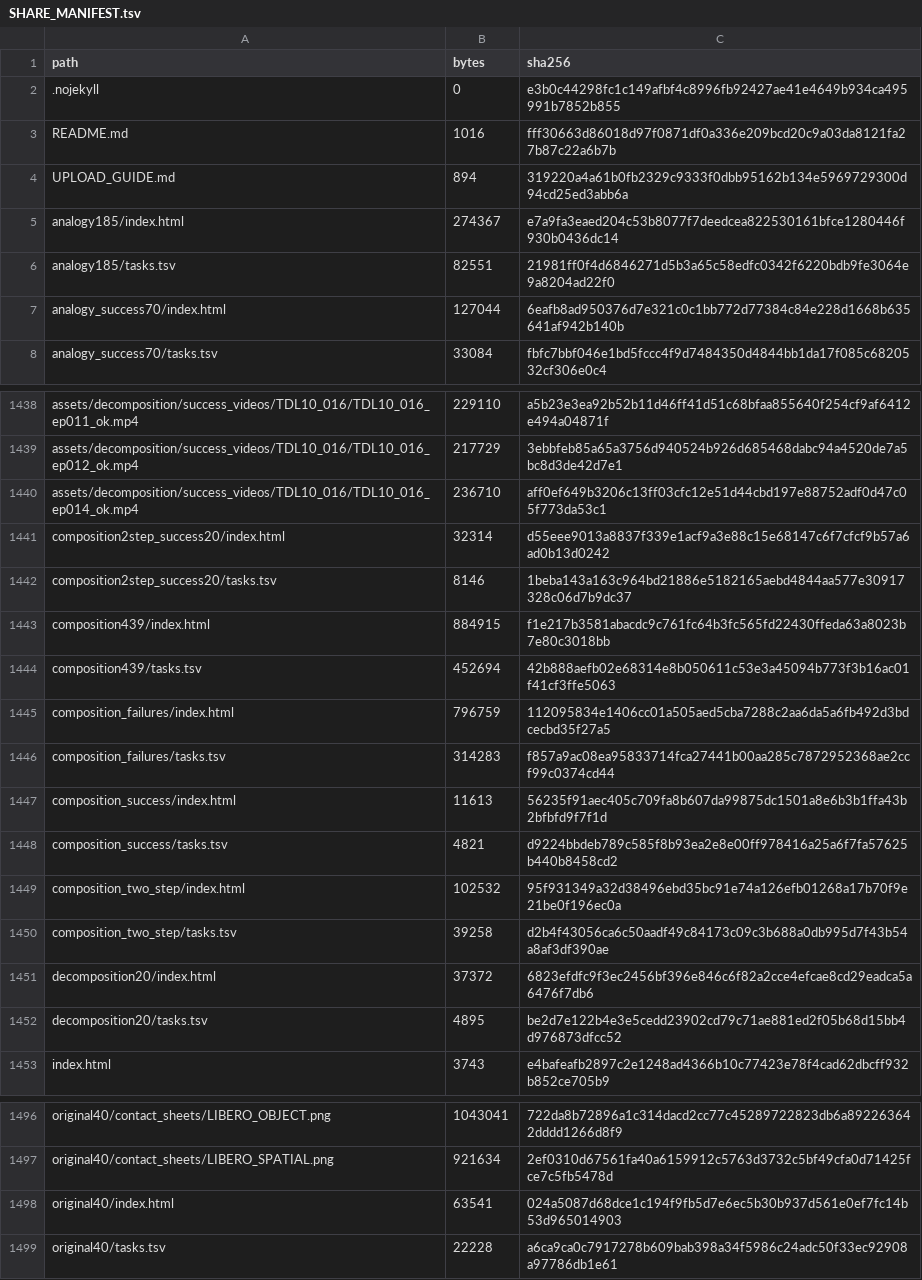
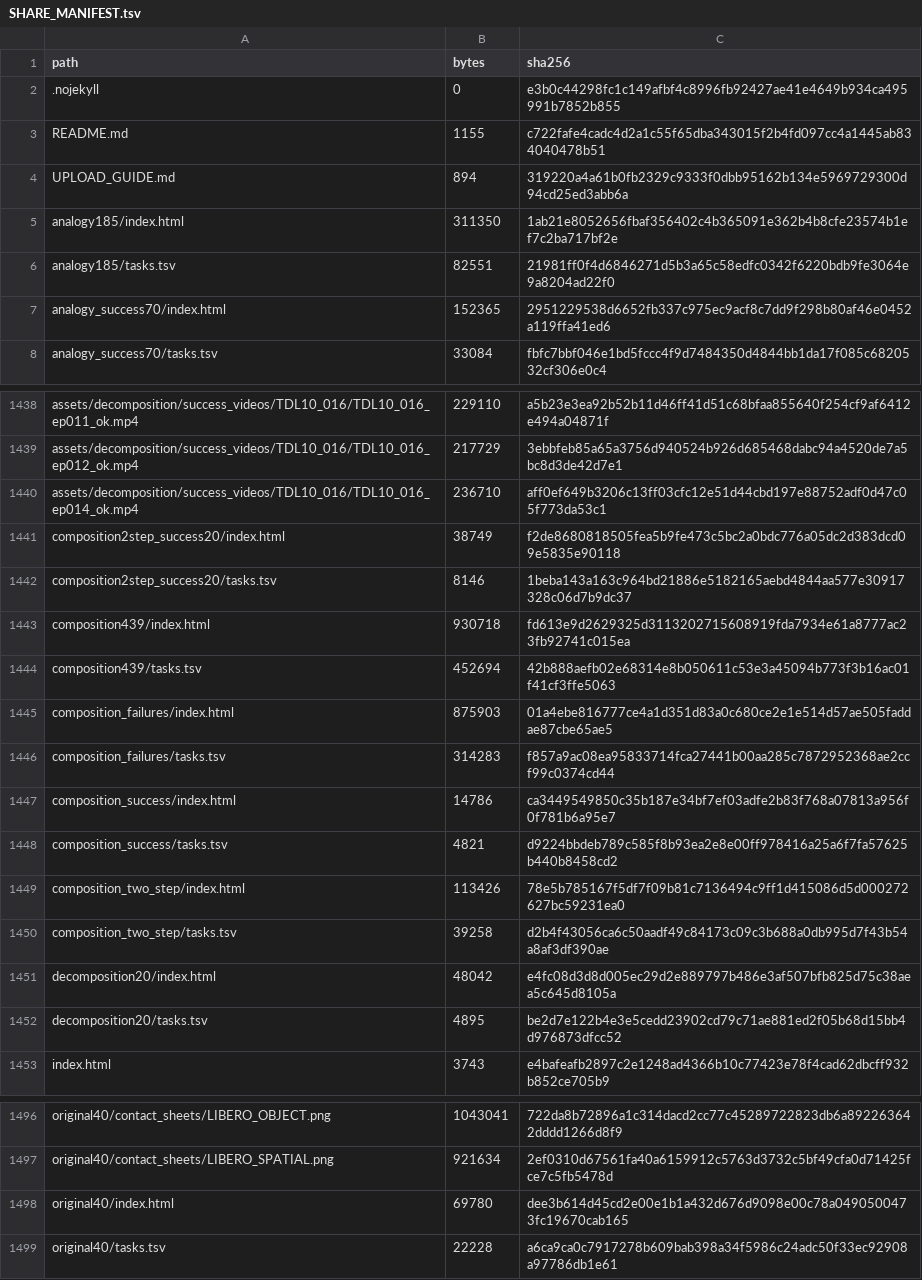
Before and after one commit to sglsh5688/RAIN, a TSV file: SHARE_MANIFEST.tsv, drawn as a sheet; only a part is shown, gaps mark what is left out.

```diff
--- a/SHARE_MANIFEST.tsv
+++ b/SHARE_MANIFEST.tsv
@@ -2,7 +2,7 @@ path	bytes	sha256
 .nojekyll	0	e3b0c44298fc1c149afbf4c8996fb92427ae41e4649b934ca495991b7852b855
-README.md	1016	fff30663d86018d97f0871df0a336e209bcd20c9a03da8121fa27b87c22a6b7b
+README.md	1155	c722fafe4cadc4d2a1c55f65dba343015f2b4fd097cc4a1445ab834040478b51
 UPLOAD_GUIDE.md	894	319220a4a61b0fb2329c9333f0dbb95162b134e5969729300d94cd25ed3abb6a
-analogy185/index.html	274367	e7a9fa3eaed204c53b8077f7deedcea822530161bfce1280446f930b0436dc14
+analogy185/index.html	311350	1ab21e8052656fbaf356402c4b365091e362b4b8cfe23574b1ef7c2ba717bf2e
 analogy185/tasks.tsv	82551	21981ff0f4d6846271d5b3a65c58edfc0342f6220bdb9fe3064e9a8204ad22f0
-analogy_success70/index.html	127044	6eafb8ad950376d7e321c0c1bb772d77384c84e228d1668b635641af942b140b
+analogy_success70/index.html	152365	2951229538d6652fb337c975ec9acf8c7dd9f298b80af46e0452a119ffa41ed6
 analogy_success70/tasks.tsv	33084	fbfc7bbf046e1bd5fccc4f9d7484350d4844bb1da17f085c6820532cf306e0c4
@@ -1440,13 +1440,13 @@ assets/decomposition/success_videos/TDL10_016/TDL10_016_ep012_ok.mp4	217729	3ebb
 assets/decomposition/success_videos/TDL10_016/TDL10_016_ep014_ok.mp4	236710	aff0ef649b3206c13ff03cfc12e51d44cbd197e88752adf0d47c05f773da53c1
-composition2step_success20/index.html	32314	d55eee9013a8837f339e1acf9a3e88c15e68147c6f7cfcf9b57a6ad0b13d0242
+composition2step_success20/index.html	38749	f2de8680818505fea5b9fe473c5bc2a0bdc776a05dc2d383dcd09e5835e90118
 composition2step_success20/tasks.tsv	8146	1beba143a163c964bd21886e5182165aebd4844aa577e30917328c06d7b9dc37
-composition439/index.html	884915	f1e217b3581abacdc9c761fc64b3fc565fd22430ffeda63a8023b7e80c3018bb
+composition439/index.html	930718	fd613e9d2629325d3113202715608919fda7934e61a8777ac23fb92741c015ea
 composition439/tasks.tsv	452694	42b888aefb02e68314e8b050611c53e3a45094b773f3b16ac01f41cf3ffe5063
-composition_failures/index.html	796759	112095834e1406cc01a505aed5cba7288c2aa6da5a6fb492d3bdcecbd35f27a5
+composition_failures/index.html	875903	01a4ebe816777ce4a1d351d83a0c680ce2e1e514d57ae505faddae87cbe65ae5
 composition_failures/tasks.tsv	314283	f857a9ac08ea95833714fca27441b00aa285c7872952368ae2ccf99c0374cd44
-composition_success/index.html	11613	56235f91aec405c709fa8b607da99875dc1501a8e6b3b1ffa43b2bfbfd9f7f1d
+composition_success/index.html	14786	ca3449549850c35b187e34bf7ef03adfe2b83f768a07813a956f0f781b6a95e7
 composition_success/tasks.tsv	4821	d9224bbdeb789c585f8b93ea2e8e00ff978416a25a6f7fa57625b440b8458cd2
-composition_two_step/index.html	102532	95f931349a32d38496ebd35bc91e74a126efb01268a17b70f9e21be0f196ec0a
+composition_two_step/index.html	113426	78e5b785167f5df7f09b81c7136494c9ff1d415086d5d000272627bc59231ea0
 composition_two_step/tasks.tsv	39258	d2b4f43056ca6c50aadf49c84173c09c3b688a0db995d7f43b54a8af3df390ae
-decomposition20/index.html	37372	6823efdfc9f3ec2456bf396e846c6f82a2cce4efcae8cd29eadca5a6476f7db6
+decomposition20/index.html	48042	e4fc08d3d8d005ec29d2e889797b486e3af507bfb825d75c38aea5c645d8105a
 decomposition20/tasks.tsv	4895	be2d7e122b4e3e5cedd23902cd79c71ae881ed2f05b68d15bb4d976873dfcc52
@@ -1497,3 +1497,3 @@ original40/contact_sheets/LIBERO_OBJECT.png	1043041	722da8b72896a1c314dacd2cc77c
 original40/contact_sheets/LIBERO_SPATIAL.png	921634	2ef0310d67561fa40a6159912c5763d3732c5bf49cfa0d71425fce7c5fb5478d
-original40/index.html	63541	024a5087d68dce1c194f9fb5d7e6ec5b30b937d561e0ef7fc14b53d965014903
+original40/index.html	69780	dee3b614d45cd2e00e1b1a432d676d9098e00c78a0490500473fc19670cab165
 original40/tasks.tsv	22228	a6ca9ca0c7917278b609bab398a34f5986c24adc50f33ec92908a97786db1e61
```
Also changed, not shown: 10 other files.
